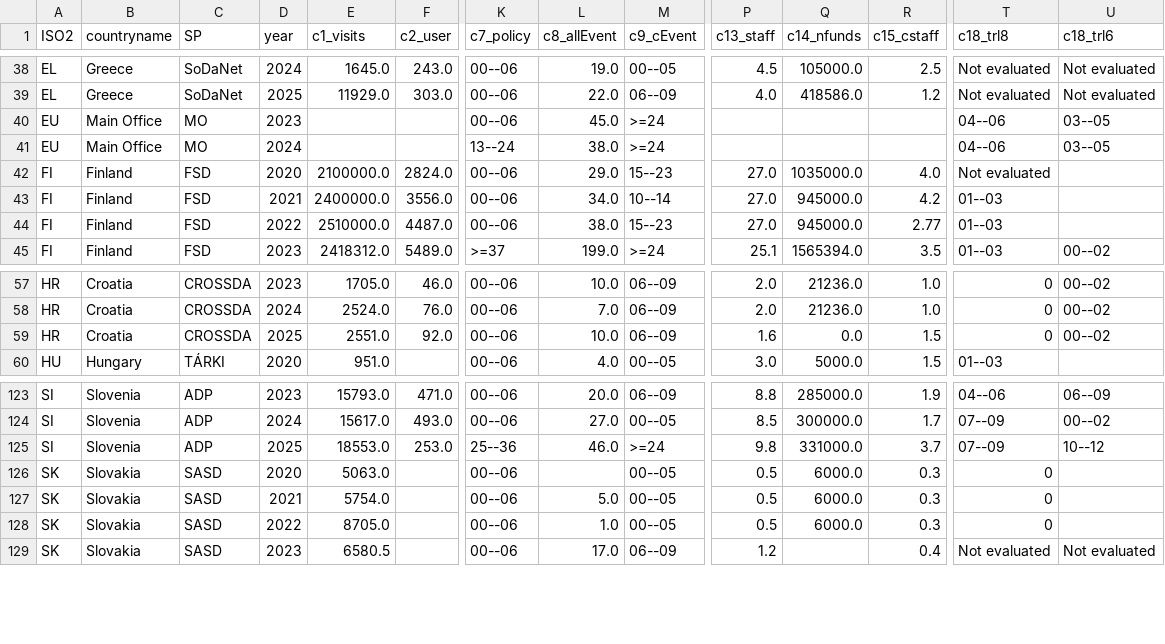
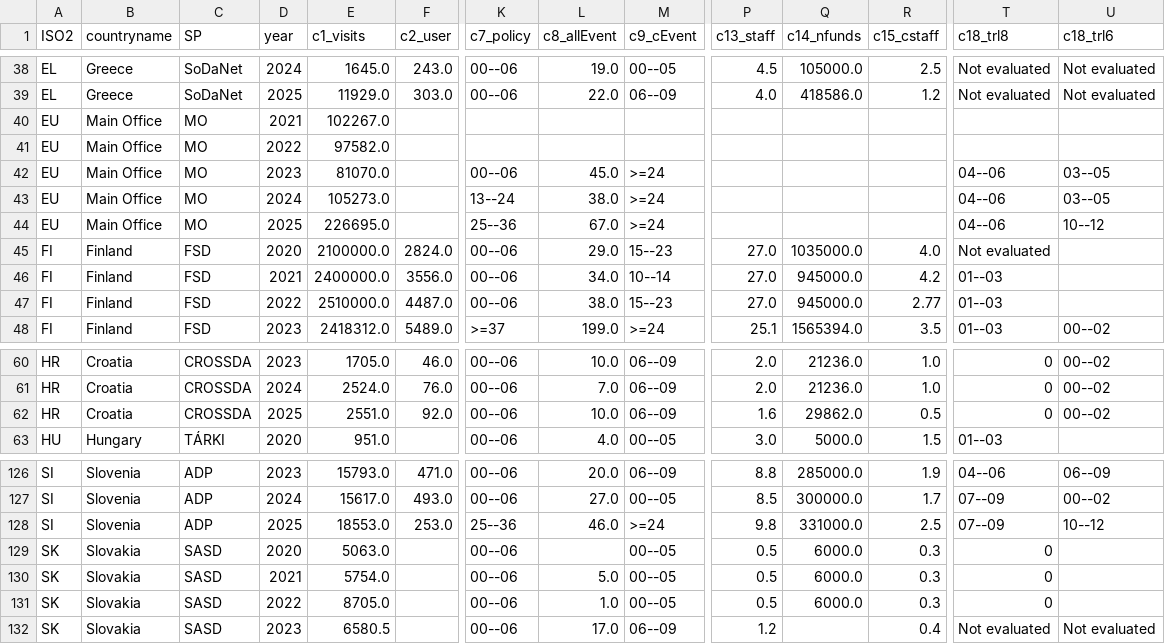
Before and after one commit to cessda/cessda.dashboard.kpi, a CSV file: data/sp_data.csv, drawn as a sheet; only a part is shown, gaps mark what is left out; addresses are those after the commit; rows hold the shown columns only; the diff names each change by its address in the sheet, - before the commit and + after, or states it on an @@ line.

Commit message:
chore: refresh data

```diff
--- a/data/sp_data.csv
+++ b/data/sp_data.csv
+row 40: EU | Main Office | MO | 2021 | 102267.0
+row 41: EU | Main Office | MO | 2022 | 97582.0
-E42 (c1_visits): (empty)
+E42 (c1_visits): 81070.0
-E43 (c1_visits): (empty)
+E43 (c1_visits): 105273.0
+row 44: EU | Main Office | MO | 2025 | 226695.0 |  | 25--36 | 67.0 | >=24 |  |  |  | 04--06 | 10--12
-Q62 (c14_nfunds): 0.0
+Q62 (c14_nfunds): 29862.0
-R62 (c15_cstaff): 1.5
+R62 (c15_cstaff): 0.5
-R128 (c15_cstaff): 3.7
+R128 (c15_cstaff): 2.5
```
